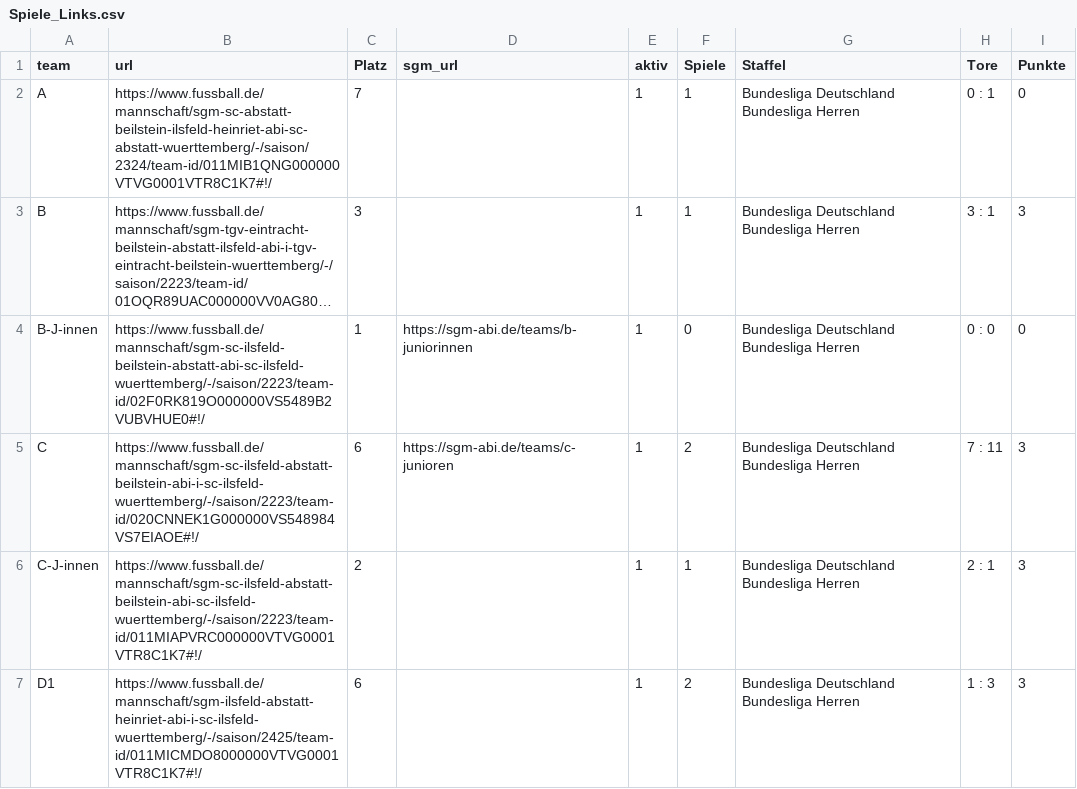
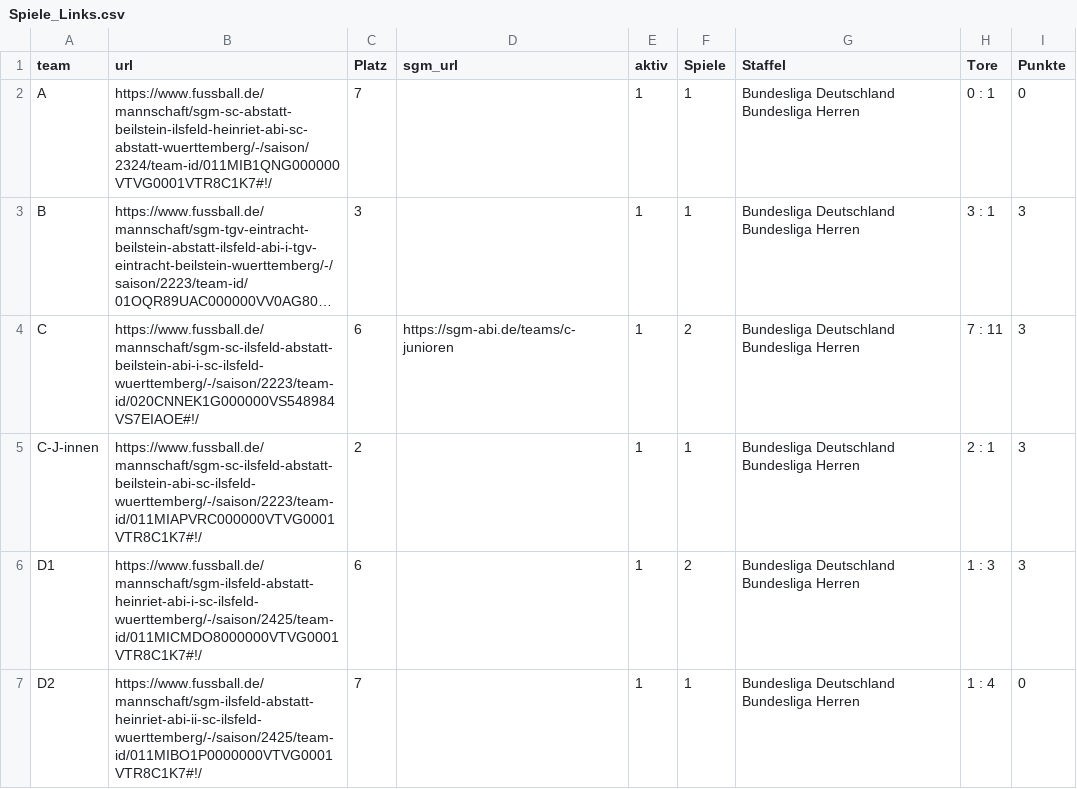
Before and after one commit to sgm-abi/fussball-widgets, a CSV file: scripts/Spiele_Links.csv, drawn as a sheet; only a part is shown; the shorter side is filled out with more unchanged rows; long unchanged cells end in …; the diff names each change by its address in the sheet, - before the commit and + after, or states it on an @@ line.

Commit message:
Github Action auf 17:30 Uhr gestellt und B-J-Innen entfernt

```diff
--- a/scripts/Spiele_Links.csv
+++ b/scripts/Spiele_Links.csv
-row 4: B-J-innen | https://www.fussball.de/mannschaft/sgm-sc-ilsfeld-beilstein-abstatt-abi-sc-ilsfeld-wuerttemberg/-/saison/2223/team-id/02F0RK819O000000VS5489B2VUBVHUE0#!/ | 1 | https://sgm-abi.de/teams/b-juniorinnen | 1 | 0 | Bundesliga Deutschland Bundesliga Herren | 0 : 0 | 0
```
Also changed, not shown: 2 other files.
